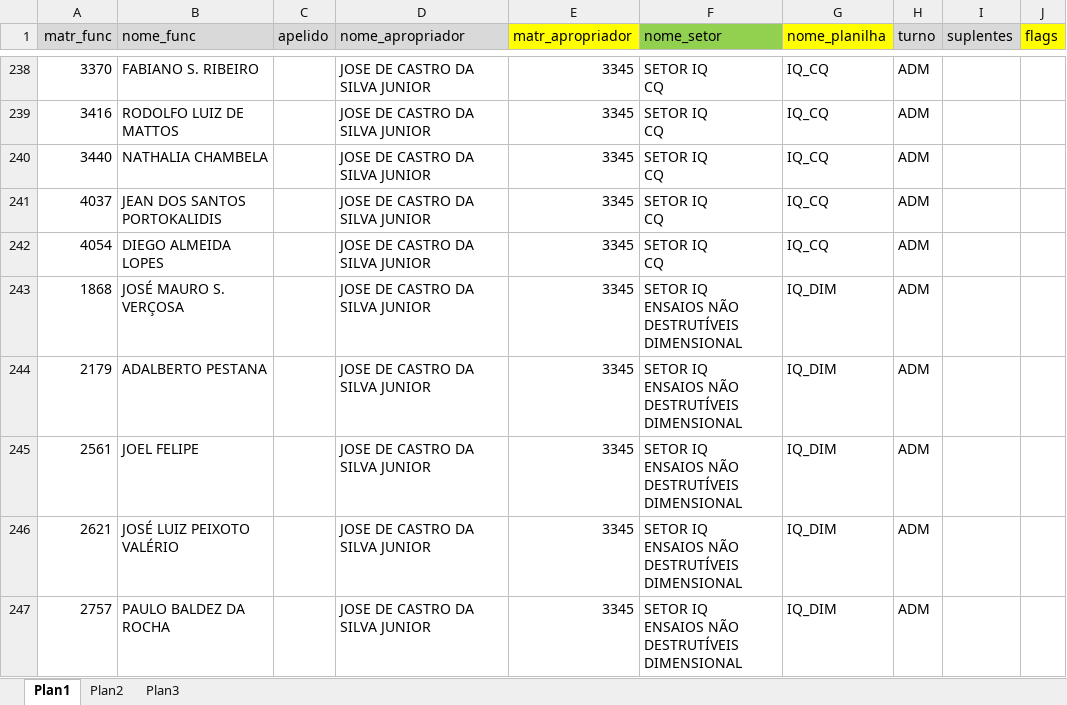
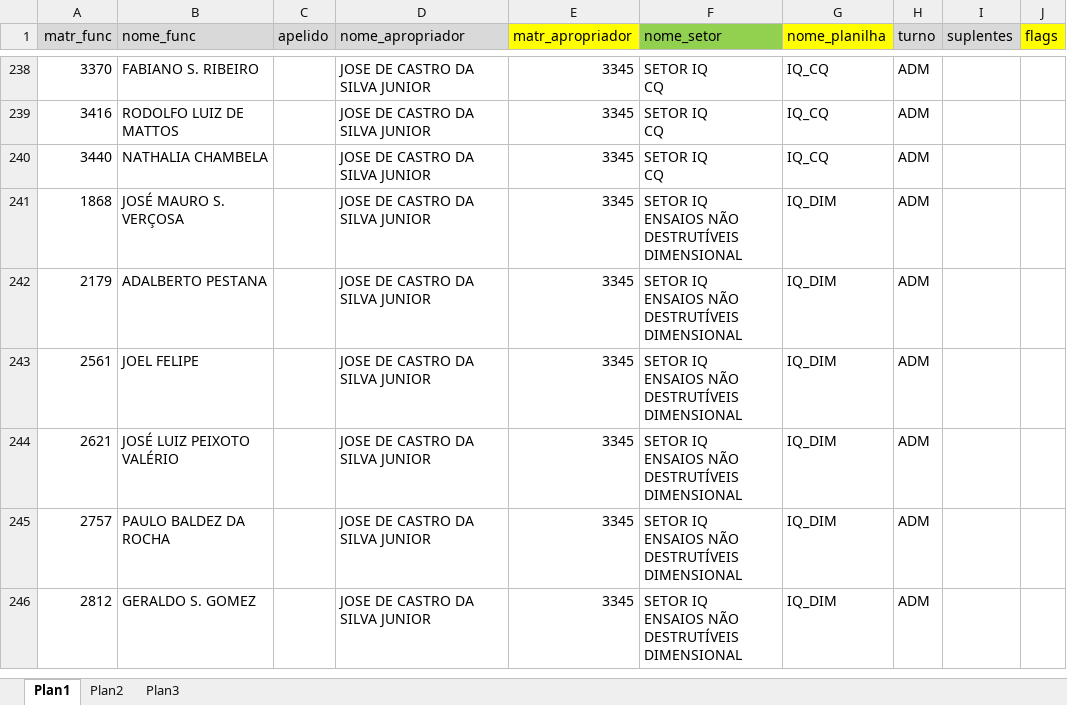
Before and after one commit to flipbit03/sisaprop, an Excel workbook: maps/autoaprop.xlsx, sheet Plan1, drawn as a sheet; only a part is shown, gaps mark what is left out; the shorter side is filled out with more unchanged rows; values as stored, in another font and other column widths than the file's, no borders; ↵ is a line break in a cell; the diff names each change by its address in the sheet, - before the commit and + after, or states it on an @@ line.

```diff
--- a/maps/autoaprop.xlsx (sheet Plan1)
+++ b/maps/autoaprop.xlsx (sheet Plan1)
-row 241: 4037 | JEAN DOS SANTOS PORTOKALIDIS |  | JOSE DE CASTRO DA SILVA JUNIOR | 3345 | SETOR IQ ↵ CQ | IQ_CQ | ADM
-row 242: 4054 | DIEGO ALMEIDA LOPES |  | JOSE DE CASTRO DA SILVA JUNIOR | 3345 | SETOR IQ ↵ CQ | IQ_CQ | ADM
```
Also changed, not shown: outputs/autoaprop.xlsx/autoapropxlsx/IQ_CQ.XLSX.
